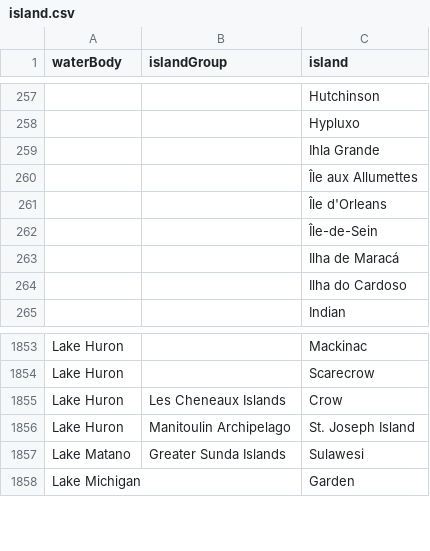
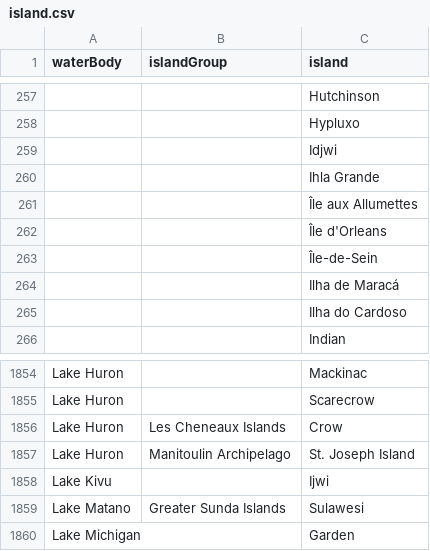
Before and after one commit to VertNet/DwCVocabs, a CSV file: vocabs/island.csv, drawn as a sheet; only a part is shown, gaps mark what is left out; the diff names each change by its address in the sheet, - before the commit and + after, or states it on an @@ line.

```diff
--- a/vocabs/island.csv
+++ b/vocabs/island.csv
+row 259:  |  | Idjwi
+row 1858: Lake Kivu |  | Ijwi
```
Also changed, not shown: vocabs/country.csv, vocabs/waterbody.csv, 2 other files.
